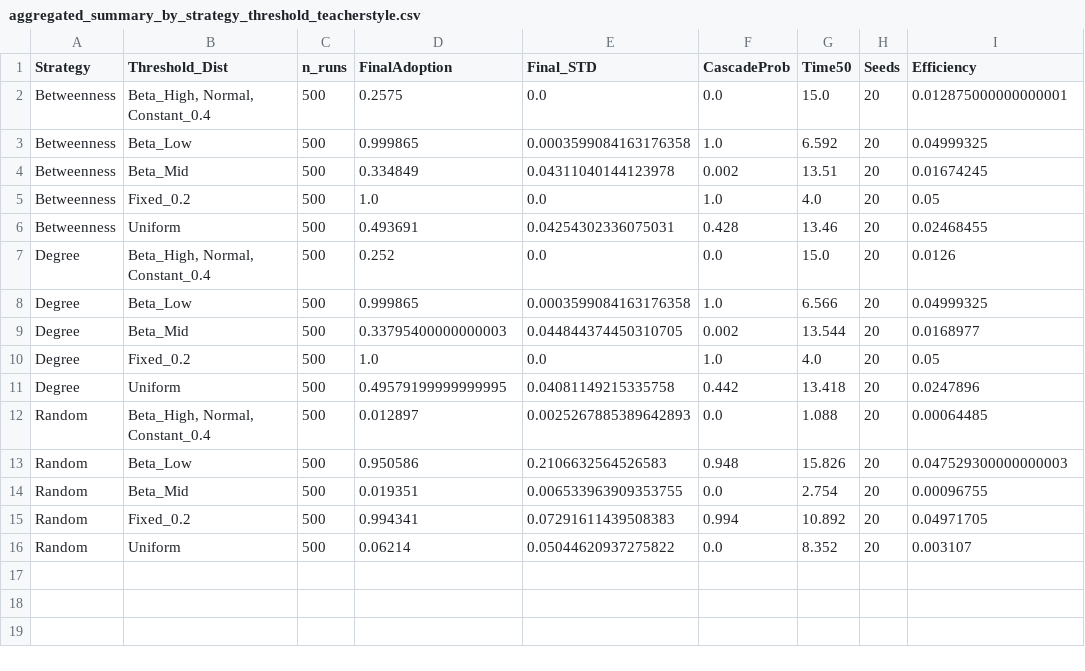
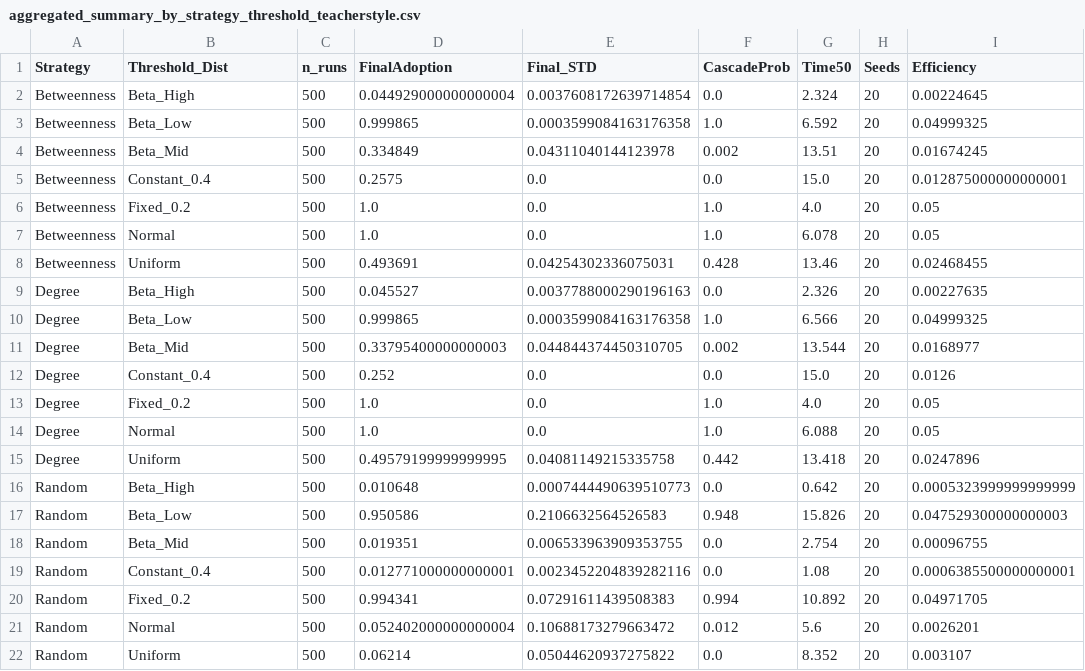
Before and after one commit to agaathm87/ModelBasedDecsisionMaking2, a CSV file: Week 3 - Dynamics on Networks/simulation_outputs/aggregated_summary_by_strategy_threshold_teacherstyle.csv, drawn as a sheet.

```diff
--- a/Week 3 - Dynamics on Networks/simulation_outputs/aggregated_summary_by_strategy_threshold_teacherstyle.csv
+++ b/Week 3 - Dynamics on Networks/simulation_outputs/aggregated_summary_by_strategy_threshold_teacherstyle.csv
@@ -1,16 +1,22 @@
 Strategy,Threshold_Dist,n_runs,FinalAdoption,Final_STD,CascadeProb,Time50,Seeds,Efficiency
-Betweenness,"Beta_High, Normal, Constant_0.4",500,0.2575,0.0,0.0,15.0,20,0.012875000000000001
+Betweenness,Beta_High,500,0.044929000000000004,0.0037608172639714854,0.0,2.324,20,0.00224645
 Betweenness,Beta_Low,500,0.999865,0.0003599084163176358,1.0,6.592,20,0.04999325
 Betweenness,Beta_Mid,500,0.334849,0.04311040144123978,0.002,13.51,20,0.01674245
+Betweenness,Constant_0.4,500,0.2575,0.0,0.0,15.0,20,0.012875000000000001
 Betweenness,Fixed_0.2,500,1.0,0.0,1.0,4.0,20,0.05
+Betweenness,Normal,500,1.0,0.0,1.0,6.078,20,0.05
 Betweenness,Uniform,500,0.493691,0.04254302336075031,0.428,13.46,20,0.02468455
-Degree,"Beta_High, Normal, Constant_0.4",500,0.252,0.0,0.0,15.0,20,0.0126
+Degree,Beta_High,500,0.045527,0.0037788000290196163,0.0,2.326,20,0.00227635
 Degree,Beta_Low,500,0.999865,0.0003599084163176358,1.0,6.566,20,0.04999325
 Degree,Beta_Mid,500,0.33795400000000003,0.044844374450310705,0.002,13.544,20,0.0168977
+Degree,Constant_0.4,500,0.252,0.0,0.0,15.0,20,0.0126
 Degree,Fixed_0.2,500,1.0,0.0,1.0,4.0,20,0.05
+Degree,Normal,500,1.0,0.0,1.0,6.088,20,0.05
 Degree,Uniform,500,0.49579199999999995,0.04081149215335758,0.442,13.418,20,0.0247896
-Random,"Beta_High, Normal, Constant_0.4",500,0.012897,0.0025267885389642893,0.0,1.088,20,0.00064485
+Random,Beta_High,500,0.010648,0.0007444490639510773,0.0,0.642,20,0.0005323999999999999
 Random,Beta_Low,500,0.950586,0.2106632564526583,0.948,15.826,20,0.047529300000000003
 Random,Beta_Mid,500,0.019351,0.006533963909353755,0.0,2.754,20,0.00096755
+Random,Constant_0.4,500,0.012771000000000001,0.0023452204839282116,0.0,1.08,20,0.0006385500000000001
 Random,Fixed_0.2,500,0.994341,0.07291611439508383,0.994,10.892,20,0.04971705
+Random,Normal,500,0.052402000000000004,0.10688173279663472,0.012,5.6,20,0.0026201
 Random,Uniform,500,0.06214,0.05044620937275822,0.0,8.352,20,0.003107
```
Also changed, not shown: Week 3 - Dynamics on Networks/simulation_outputs/aggregated_summary_by_strategy_threshold.csv, Week 3 - Dynamics on Networks/simulation_outputs/pivot_efficiency.csv, 5 other files.
